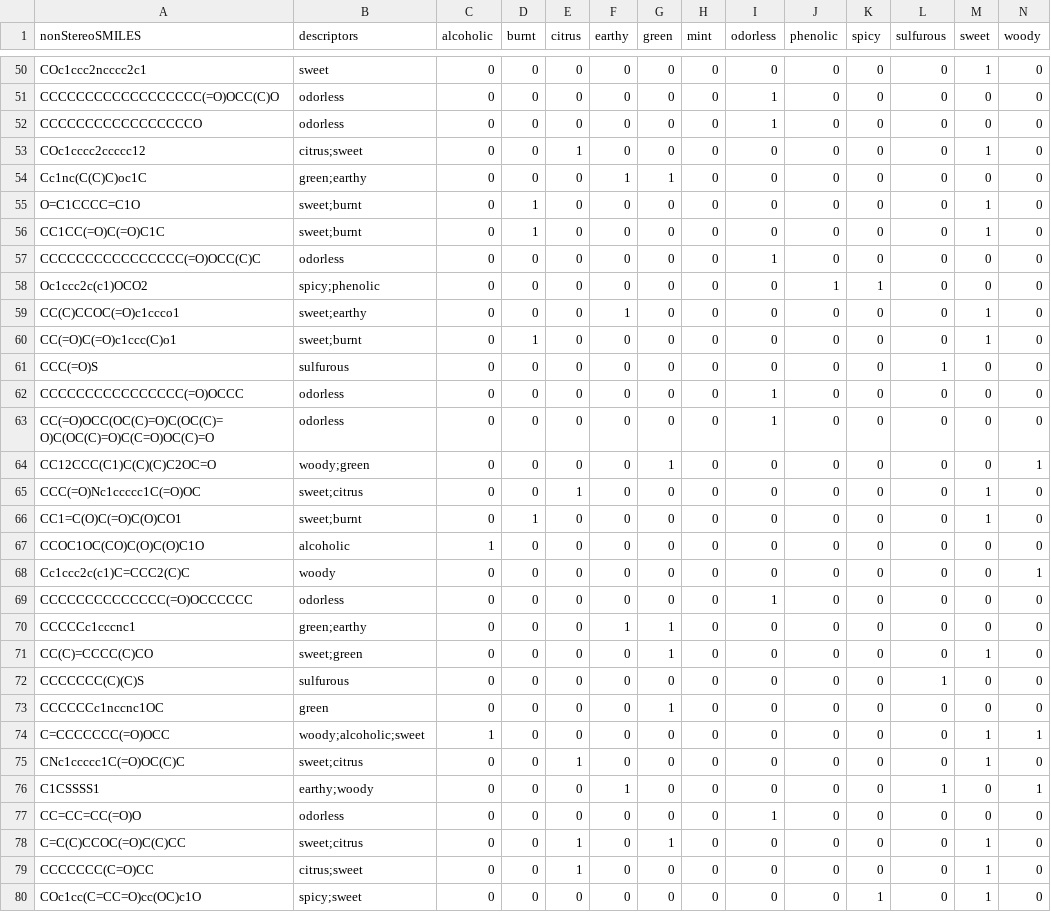
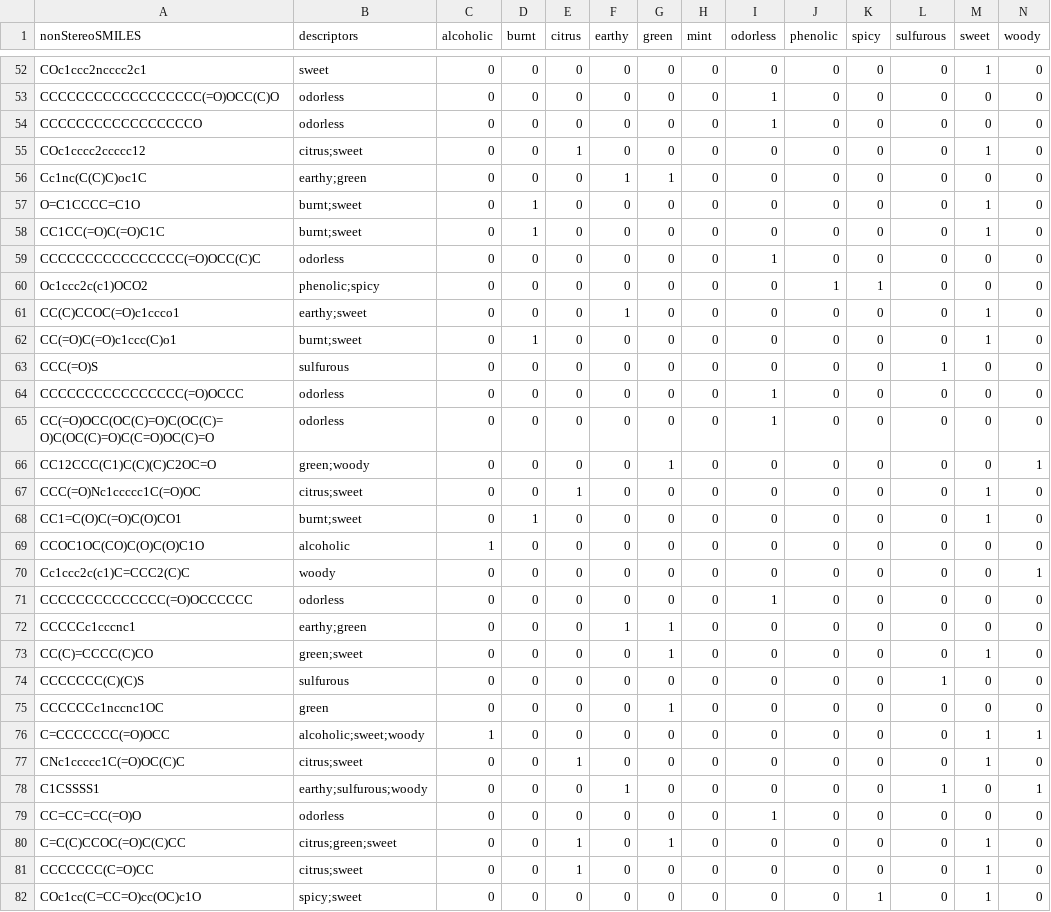
Before and after one commit to Maadi5/openpom, a CSV file: shrunkdataset_v2.csv, drawn as a sheet; only a part is shown, gaps mark what is left out; the diff covers the shown part only.

```diff
--- a/shrunkdataset_v2.csv
+++ b/shrunkdataset_v2.csv
@@ -53,9 +55,9 @@ CCCCCCCCCCCCCCCCCO,odorless,0,0,0,0,0,0,1,0,0,0,0,0
 COc1cccc2ccccc12,citrus;sweet,0,0,1,0,0,0,0,0,0,0,1,0
-Cc1nc(C(C)C)oc1C,green;earthy,0,0,0,1,1,0,0,0,0,0,0,0
-O=C1CCCC=C1O,sweet;burnt,0,1,0,0,0,0,0,0,0,0,1,0
-CC1CC(=O)C(=O)C1C,sweet;burnt,0,1,0,0,0,0,0,0,0,0,1,0
+Cc1nc(C(C)C)oc1C,earthy;green,0,0,0,1,1,0,0,0,0,0,0,0
+O=C1CCCC=C1O,burnt;sweet,0,1,0,0,0,0,0,0,0,0,1,0
+CC1CC(=O)C(=O)C1C,burnt;sweet,0,1,0,0,0,0,0,0,0,0,1,0
 CCCCCCCCCCCCCCCC(=O)OCC(C)C,odorless,0,0,0,0,0,0,1,0,0,0,0,0
-Oc1ccc2c(c1)OCO2,spicy;phenolic,0,0,0,0,0,0,0,1,1,0,0,0
-CC(C)CCOC(=O)c1ccco1,sweet;earthy,0,0,0,1,0,0,0,0,0,0,1,0
-CC(=O)C(=O)c1ccc(C)o1,sweet;burnt,0,1,0,0,0,0,0,0,0,0,1,0
+Oc1ccc2c(c1)OCO2,phenolic;spicy,0,0,0,0,0,0,0,1,1,0,0,0
+CC(C)CCOC(=O)c1ccco1,earthy;sweet,0,0,0,1,0,0,0,0,0,0,1,0
+CC(=O)C(=O)c1ccc(C)o1,burnt;sweet,0,1,0,0,0,0,0,0,0,0,1,0
 CCC(=O)S,sulfurous,0,0,0,0,0,0,0,0,0,1,0,0
@@ -63,5 +65,5 @@ CCCCCCCCCCCCCCCC(=O)OCCC,odorless,0,0,0,0,0,0,1,0,0,0,0,0
 CC(=O)OCC(OC(C)=O)C(OC(C)=O)C(OC(C)=O)C(C=O)OC(C)=O,odorless,0,0,0,0,0,0,1,0,0,0,0,0
-CC12CCC(C1)C(C)(C)C2OC=O,woody;green,0,0,0,0,1,0,0,0,0,0,0,1
-CCC(=O)Nc1ccccc1C(=O)OC,sweet;citrus,0,0,1,0,0,0,0,0,0,0,1,0
-CC1=C(O)C(=O)C(O)CO1,sweet;burnt,0,1,0,0,0,0,0,0,0,0,1,0
+CC12CCC(C1)C(C)(C)C2OC=O,green;woody,0,0,0,0,1,0,0,0,0,0,0,1
+CCC(=O)Nc1ccccc1C(=O)OC,citrus;sweet,0,0,1,0,0,0,0,0,0,0,1,0
+CC1=C(O)C(=O)C(O)CO1,burnt;sweet,0,1,0,0,0,0,0,0,0,0,1,0
 CCOC1OC(CO)C(O)C(O)C1O,alcoholic,1,0,0,0,0,0,0,0,0,0,0,0
@@ -69,11 +71,11 @@ Cc1ccc2c(c1)C=CCC2(C)C,woody,0,0,0,0,0,0,0,0,0,0,0,1
 CCCCCCCCCCCCCC(=O)OCCCCCC,odorless,0,0,0,0,0,0,1,0,0,0,0,0
-CCCCCc1cccnc1,green;earthy,0,0,0,1,1,0,0,0,0,0,0,0
-CC(C)=CCCC(C)CO,sweet;green,0,0,0,0,1,0,0,0,0,0,1,0
+CCCCCc1cccnc1,earthy;green,0,0,0,1,1,0,0,0,0,0,0,0
+CC(C)=CCCC(C)CO,green;sweet,0,0,0,0,1,0,0,0,0,0,1,0
 CCCCCCC(C)(C)S,sulfurous,0,0,0,0,0,0,0,0,0,1,0,0
 CCCCCCc1nccnc1OC,green,0,0,0,0,1,0,0,0,0,0,0,0
-C=CCCCCCC(=O)OCC,woody;alcoholic;sweet,1,0,0,0,0,0,0,0,0,0,1,1
-CNc1ccccc1C(=O)OC(C)C,sweet;citrus,0,0,1,0,0,0,0,0,0,0,1,0
-C1CSSSS1,earthy;woody,0,0,0,1,0,0,0,0,0,1,0,1
+C=CCCCCCC(=O)OCC,alcoholic;sweet;woody,1,0,0,0,0,0,0,0,0,0,1,1
+CNc1ccccc1C(=O)OC(C)C,citrus;sweet,0,0,1,0,0,0,0,0,0,0,1,0
+C1CSSSS1,earthy;sulfurous;woody,0,0,0,1,0,0,0,0,0,1,0,1
 CC=CC=CC(=O)O,odorless,0,0,0,0,0,0,1,0,0,0,0,0
-C=C(C)CCOC(=O)C(C)CC,sweet;citrus,0,0,1,0,1,0,0,0,0,0,1,0
+C=C(C)CCOC(=O)C(C)CC,citrus;green;sweet,0,0,1,0,1,0,0,0,0,0,1,0
 CCCCCCC(C=O)CC,citrus;sweet,0,0,1,0,0,0,0,0,0,0,1,0
```
Also changed, not shown: 2 added rows and 73 edited cells elsewhere in this file.
